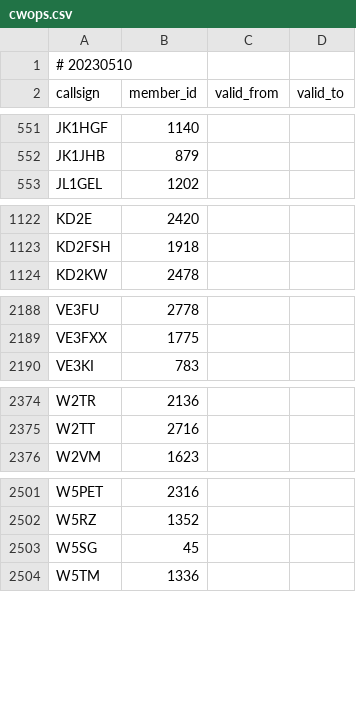
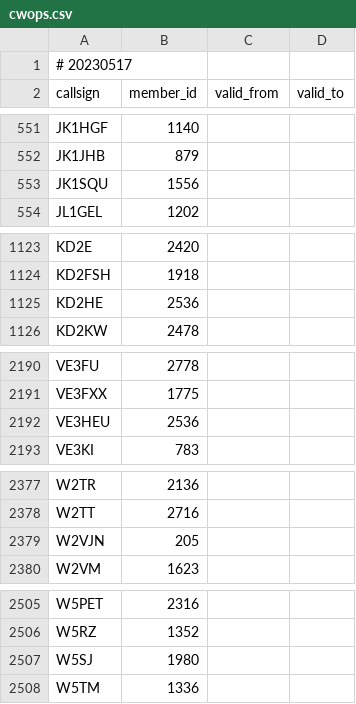
Before and after one commit to foldynl/hamradio-membeship-lists, a CSV file: lists/cwops.csv, drawn as a sheet; only a part is shown, gaps mark what is left out.

```diff
--- a/lists/cwops.csv
+++ b/lists/cwops.csv
@@ -1,2 +1,2 @@
-# 20230510
+# 20230517
 callsign,member_id,valid_from,valid_to
@@ -552,2 +552,3 @@ JK1HGF,1140,,
 JK1JHB,879,,
+JK1SQU,1556,,
 JL1GEL,1202,,
@@ -1123,2 +1124,3 @@ KD2E,2420,,
 KD2FSH,1918,,
+KD2HE,2536,,
 KD2KW,2478,,
@@ -2189,2 +2191,3 @@ VE3FU,2778,,
 VE3FXX,1775,,
+VE3HEU,2536,,
 VE3KI,783,,
@@ -2375,2 +2378,3 @@ W2TR,2136,,
 W2TT,2716,,
+W2VJN,205,,
 W2VM,1623,,
@@ -2502,3 +2506,3 @@ W5PET,2316,,
 W5RZ,1352,,
-W5SG,45,,
+W5SJ,1980,,
 W5TM,1336,,
```
Also changed, not shown: lists/a1club.csv, lists/ecwarc.csv, 15 other files.
